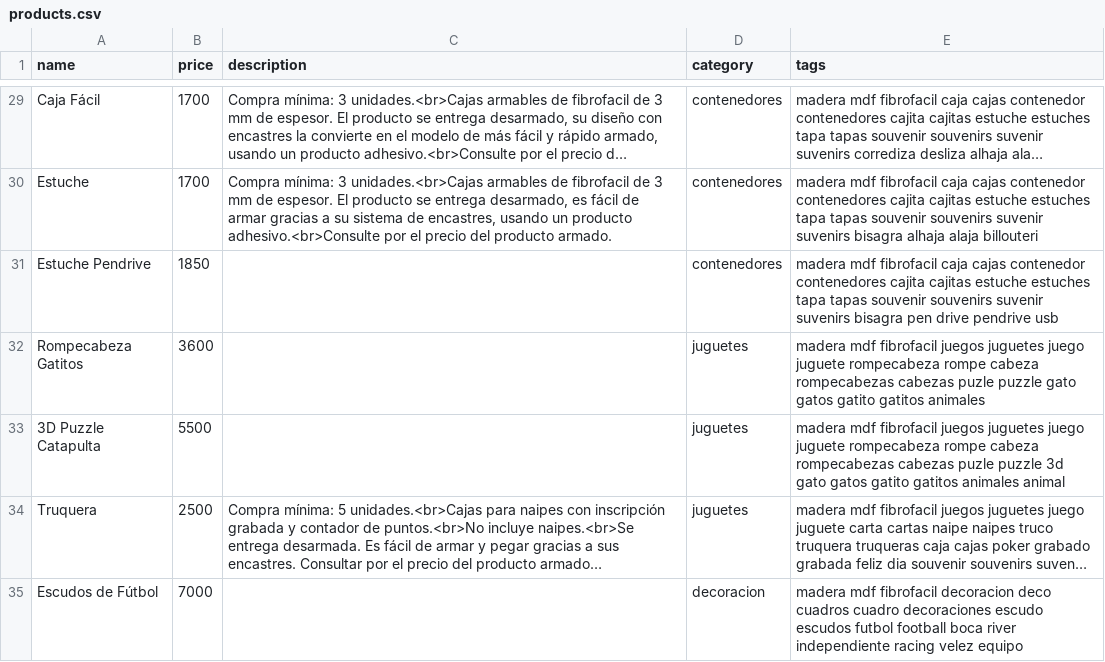
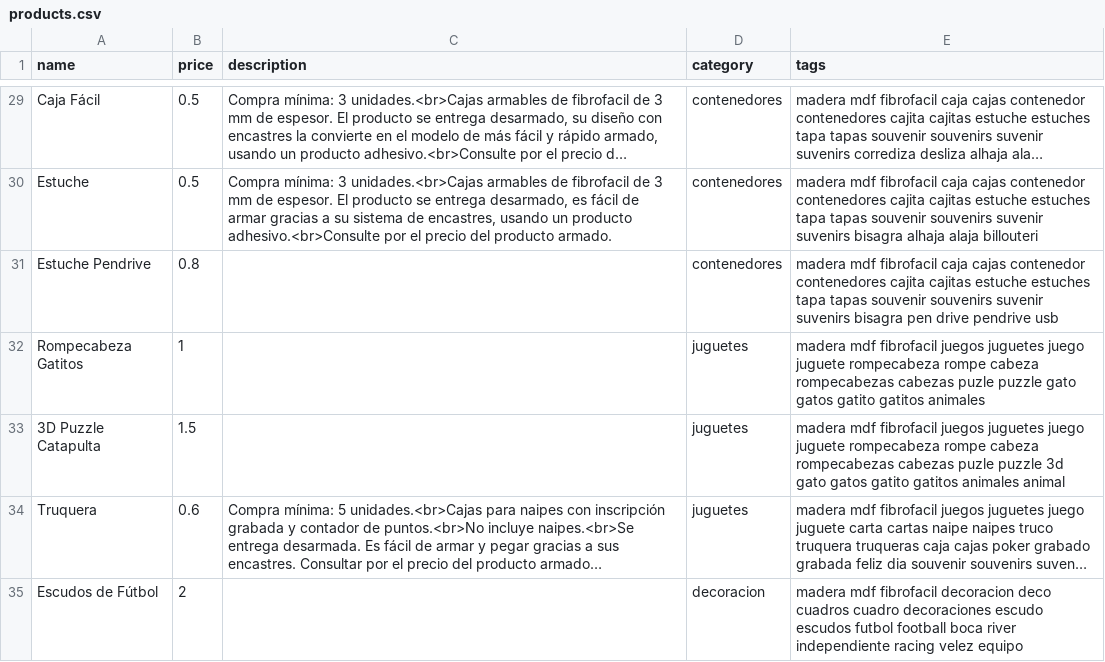
Before and after one commit to ezequielleonzybert/catalog-test, a CSV file: docs/data/products.csv, drawn as a sheet; only a part is shown, gaps mark what is left out; long unchanged cells end in …; the diff covers the shown part only; the diff names each change by its address in the sheet, - before the commit and + after, or states it on an @@ line.

```diff
--- a/docs/data/products.csv
+++ b/docs/data/products.csv
-B29:B30 (price): 1700
+B29:B30 (price): 0.5
-B31 (price): 1850
+B31 (price): 0.8
-B32 (price): 3600
+B32 (price): 1
-B33 (price): 5500
+B33 (price): 1.5
-B34 (price): 2500
+B34 (price): 0.6
-B35 (price): 7000
+B35 (price): 2
```
Also changed, not shown: 27 edited cells elsewhere in this file, 1 other file.
